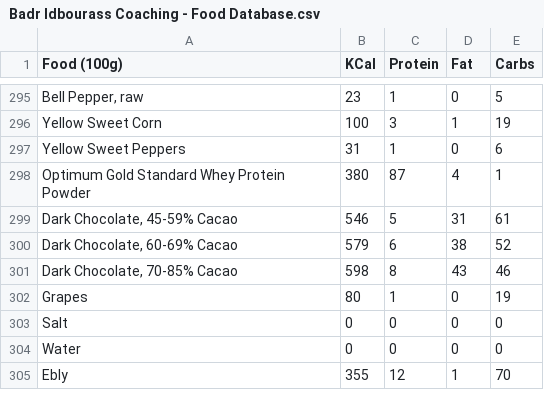
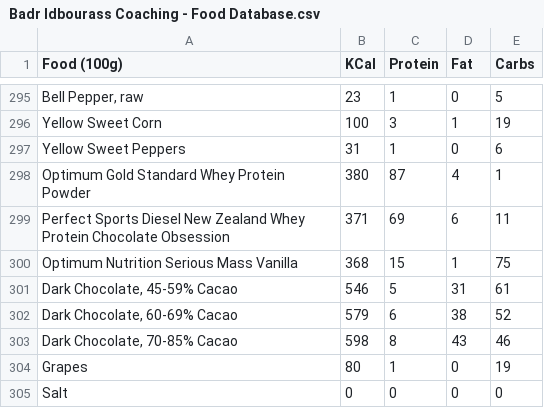
Before and after one commit to mehdik123/UnbreakablesApp, a CSV file: src/data/Badr Idbourass Coaching - Food Database.csv, drawn as a sheet; only a part is shown, gaps mark what is left out; the shorter side is filled out with more unchanged rows.

```diff
--- a/src/data/Badr Idbourass Coaching - Food Database.csv
+++ b/src/data/Badr Idbourass Coaching - Food Database.csv
@@ -298,2 +298,4 @@ Yellow Sweet Peppers,31,1,0,6
 Optimum Gold Standard Whey Protein Powder,380,87,4,1
+Perfect Sports Diesel New Zealand Whey Protein Chocolate Obsession,371,69,6,11
+Optimum Nutrition Serious Mass Vanilla,368,15,1,75
 "Dark Chocolate, 45-59% Cacao",546,5,31,61
```
Also changed, not shown: 6 other files.
